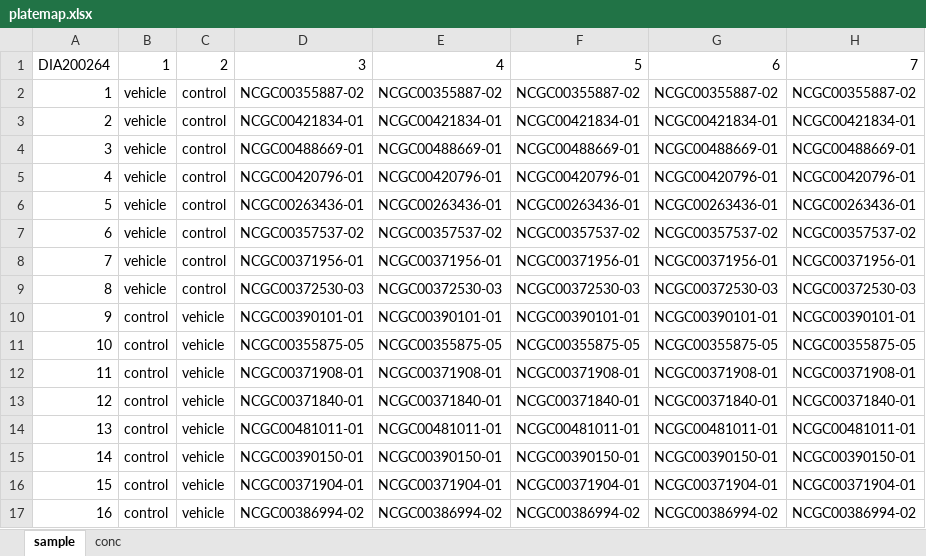
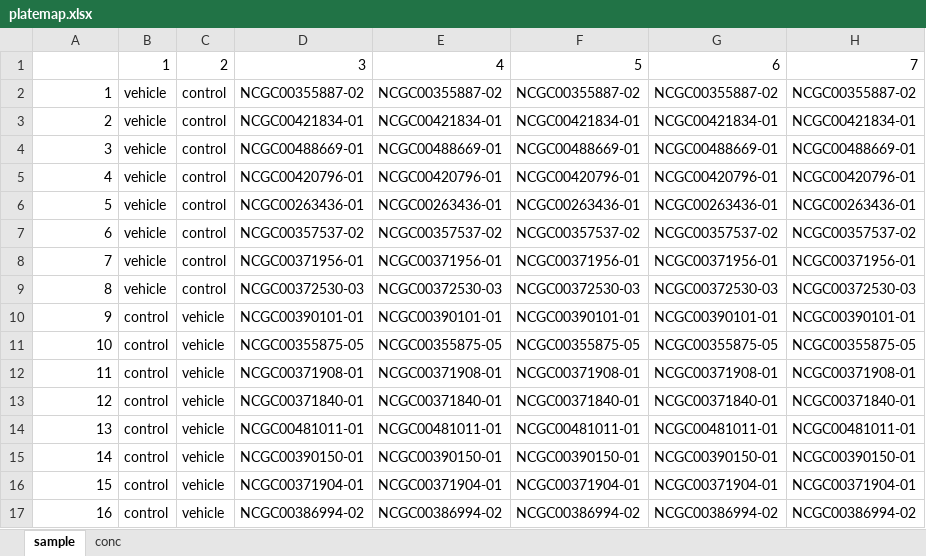
Before and after one commit to mronzetti/PyRT-CETSA, an Excel workbook: platemap.xlsx, sheet sample, drawn as a sheet; only a part is shown; values as stored, in another font and other column widths than the file's, no borders; the diff names each change by its address in the sheet, - before the commit and + after, or states it on an @@ line.

```diff
--- a/platemap.xlsx (sheet sample)
+++ b/platemap.xlsx (sheet sample)
-A1: DIA200264
+A1: (empty)
```
Also changed, not shown: sheet conc, example_plate.xlsx, 1 other file.
